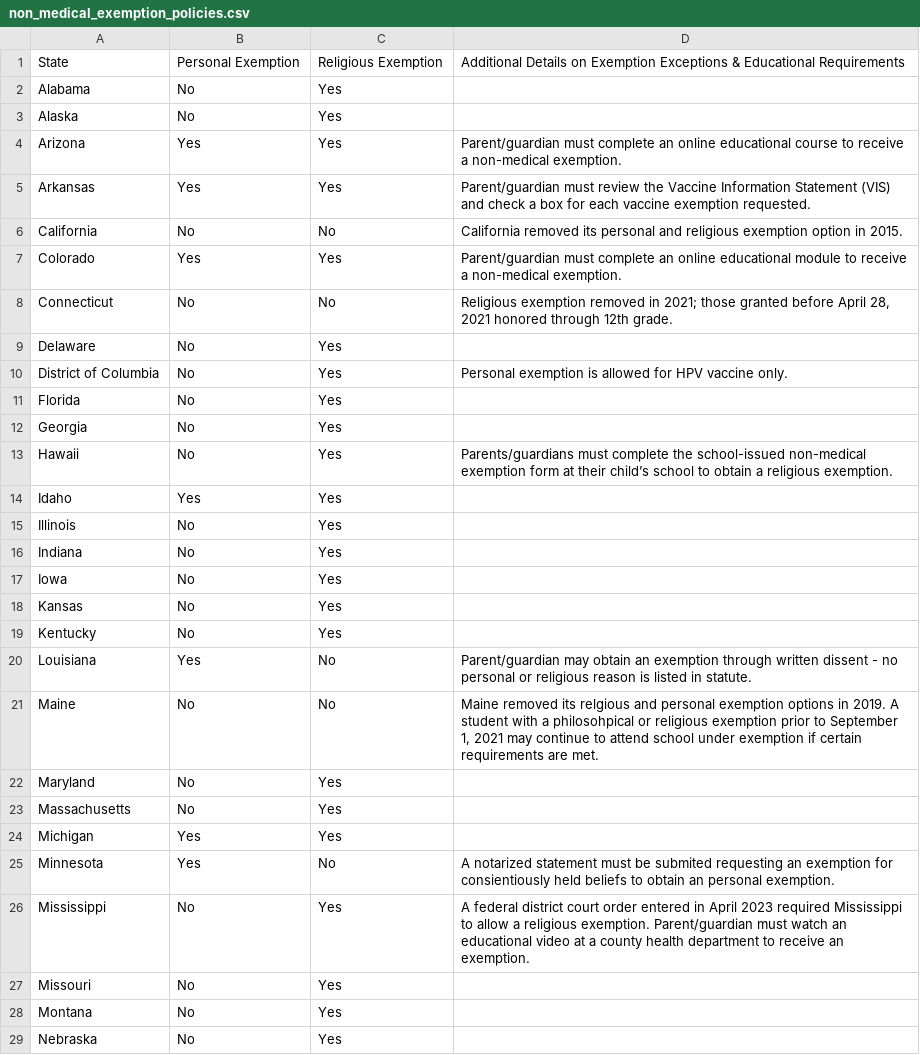
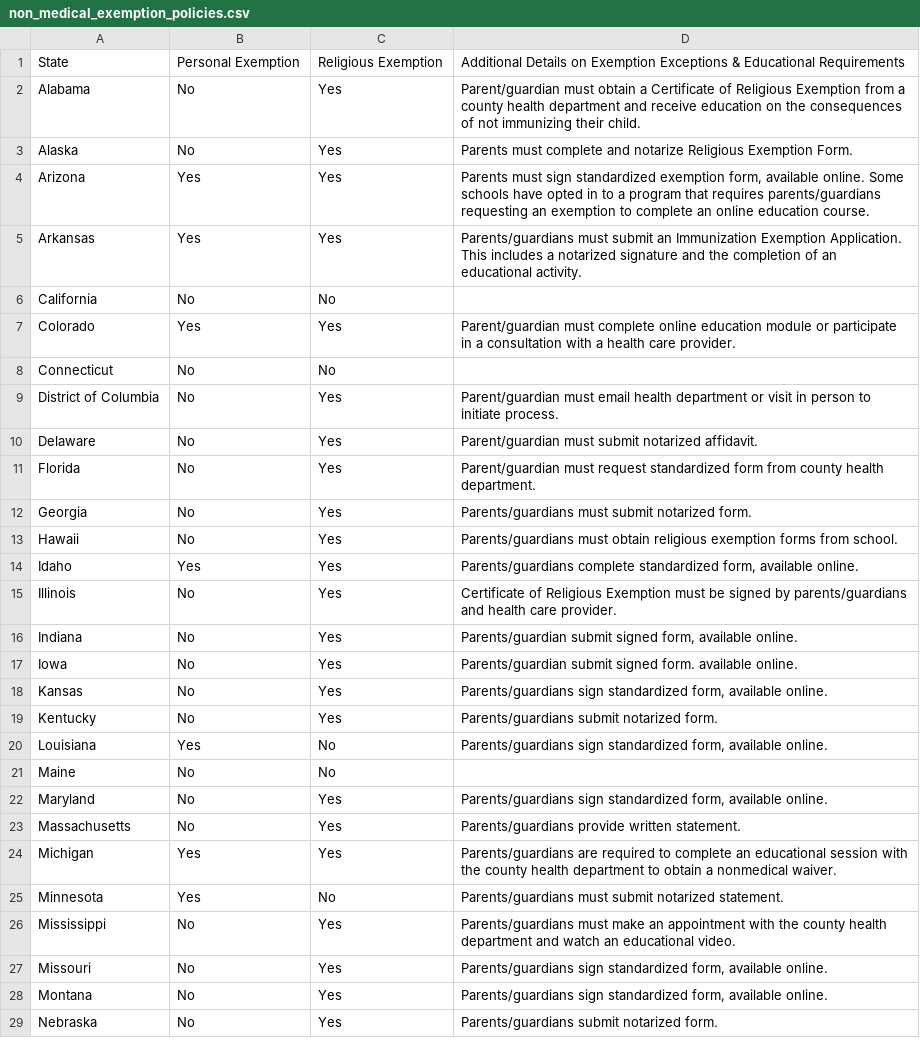
Before and after one commit to claritydatastudio/state-immunization-reports, a CSV file: data-raw/non_medical_exemption_policies.csv, drawn as a sheet; only a part is shown; the diff covers the shown part only.

Commit message:
NME policies updated
Changed nonmedical exemption policies

```diff
--- a/data-raw/non_medical_exemption_policies.csv
+++ b/data-raw/non_medical_exemption_policies.csv
@@ -1,29 +1,29 @@
 State,Personal Exemption,Religious Exemption,Additional Details on Exemption Exceptions & Educational Requirements
-Alabama,No,Yes,
-Alaska,No,Yes,
-Arizona,Yes,Yes,Parent/guardian must complete an online educational course to receive a non-medical exemption.
-Arkansas,Yes,Yes, Parent/guardian must review the Vaccine Information Statement (VIS) and check a box for each vaccine exemption requested.
-California,No,No,California removed its personal and religious exemption option in 2015.
-Colorado,Yes,Yes,Parent/guardian must complete an online educational module to receive a non-medical exemption.
-Connecticut,No,No,"Religious exemption removed in 2021; those granted before April 28, 2021 honored through 12th grade."
-Delaware,No,Yes,
-District of Columbia,No,Yes,Personal exemption is allowed for HPV vaccine only.
-Florida,No,Yes,
-Georgia,No,Yes,
-Hawaii,No,Yes,Parents/guardians must complete the school-issued non-medical exemption form at their child’s school to obtain a religious exemption.
-Idaho,Yes,Yes,
-Illinois,No,Yes,
-Indiana,No,Yes,
-Iowa,No,Yes,
-Kansas,No,Yes,
-Kentucky,No,Yes,
-Louisiana,Yes,No,Parent/guardian may obtain an exemption through written dissent - no personal or religious reason is listed in statute.
-Maine,No,No,"Maine removed its relgious and personal exemption options in 2019. A student with a philosohpical or religious exemption prior to September 1, 2021 may continue to attend school under exemption if certain requirements are met."
-Maryland,No,Yes,
-Massachusetts,No,Yes,
-Michigan,Yes,Yes,
-Minnesota,Yes,No,A notarized statement must be submited requesting an exemption for consientiously held beliefs to obtain an personal exemption.
-Mississippi,No,Yes,A federal district court order entered in April 2023 required Mississippi to allow a religious exemption. Parent/guardian must watch an educational video at a county health department to receive an exemption.
-Missouri,No,Yes,
-Montana,No,Yes,
-Nebraska,No,Yes,
+Alabama,No,Yes,Parent/guardian must obtain a Certificate of Religious Exemption from a county health department and receive education on the consequences of not immunizing their child.
+Alaska,No,Yes,Parents must complete and notarize  Religious Exemption Form.
+Arizona,Yes,Yes,"Parents must sign standardized exemption form, available online. Some schools have opted in to a program that requires parents/guardians requesting an exemption to complete an online education course."
+Arkansas,Yes,Yes,Parents/guardians must submit an Immunization Exemption Application. This includes a notarized signature and the completion of an educational activity.
+California,No,No,
+Colorado,Yes,Yes,Parent/guardian must complete online education module or participate in a consultation with a health care provider.
+Connecticut,No,No,
+District of Columbia,No,Yes,Parent/guardian must email health department or visit in person to initiate process.
+Delaware,No,Yes,Parent/guardian must submit notarized affidavit.
+Florida,No,Yes,Parent/guardian must request standardized form from county health department.
+Georgia,No,Yes,Parents/guardians must submit notarized form.
+Hawaii,No,Yes,Parents/guardians must obtain religious exemption forms from school.
+Idaho,Yes,Yes,"Parents/guardians complete standardized form, available online."
+Illinois,No,Yes,Certificate of Religious Exemption must be signed by parents/guardians and health care provider.
+Indiana,No,Yes,"Parents/guardian submit signed form, available online."
+Iowa,No,Yes,Parents/guardian submit signed form. available online.
+Kansas,No,Yes,"Parents/guardians sign standardized form, available online."
+Kentucky,No,Yes,Parents/guardians submit notarized form.
+Louisiana,Yes,No,"Parents/guardians sign standardized form, available online."
+Maine,No,No,
+Maryland,No,Yes,"Parents/guardians sign standardized form, available online."
+Massachusetts,No,Yes,Parents/guardians provide written statement.
+Michigan,Yes,Yes,Parents/guardians are required to complete an educational session with the county health department to obtain a nonmedical waiver.
+Minnesota,Yes,No,Parents/guardians must submit notarized statement.
+Mississippi,No,Yes,Parents/guardians must make an appointment with the county health department and watch an educational video.
+Missouri,No,Yes,"Parents/guardians sign standardized form, available online."
+Montana,No,Yes,"Parents/guardians sign standardized form, available online."
+Nebraska,No,Yes,Parents/guardians submit notarized form.
```
Also changed, not shown: 1 added row, 1 removed row and 23 edited cells elsewhere in this file, data-clean/non_medical_exemption_policies_final.csv, 2 other files.
